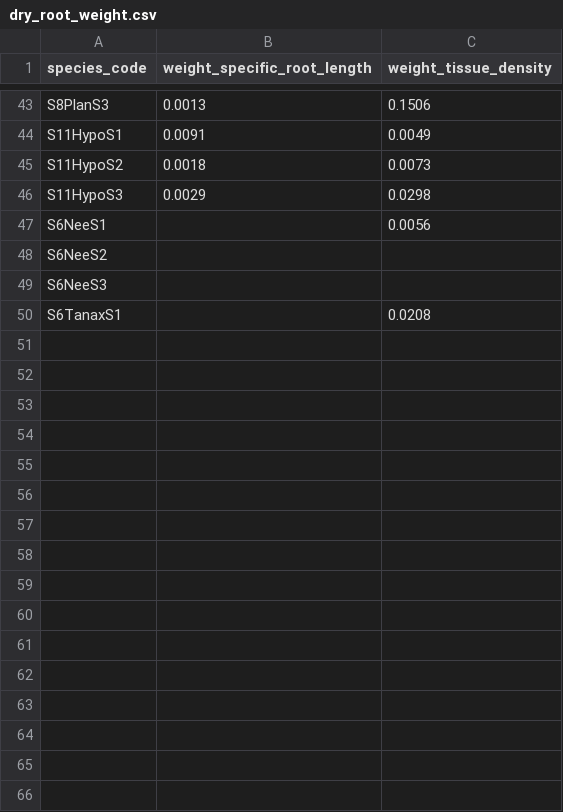
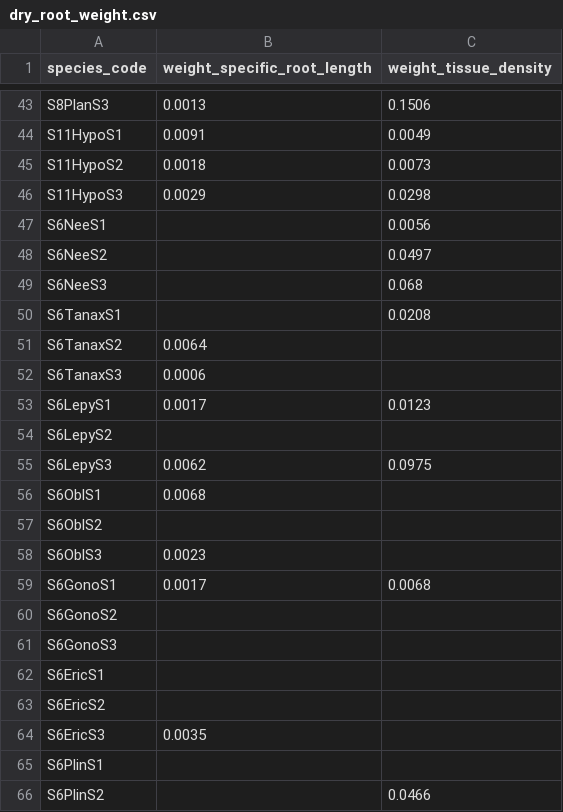
Before and after one commit to cornwell-lab-unsw/jibbon_root_traits, a CSV file: data/dry_root_weight.csv, drawn as a sheet; only a part is shown, gaps mark what is left out; the diff covers the shown part only.

Commit message:
Added dry root weights

```diff
--- a/data/dry_root_weight.csv
+++ b/data/dry_root_weight.csv
@@ -47,4 +47,20 @@ S11HypoS3,0.0029,0.0298
 S6NeeS1,,0.0056
-S6NeeS2,,
-S6NeeS3,,
+S6NeeS2,,0.0497
+S6NeeS3,,0.068
 S6TanaxS1,,0.0208
+S6TanaxS2,0.0064,
+S6TanaxS3,0.0006,
+S6LepyS1,0.0017,0.0123
+S6LepyS2,,
+S6LepyS3,0.0062,0.0975
+S6OblS1,0.0068,
+S6OblS2,,
+S6OblS3,0.0023,
+S6GonoS1,0.0017,0.0068
+S6GonoS2,,
+S6GonoS3,,
+S6EricS1,,
+S6EricS2,,
+S6EricS3,0.0035,
+S6PlinS1,,
+S6PlinS2,,0.0466
```
Also changed, not shown: 46 added rows elsewhere in this file, data/Root_Length_manual.csv.
